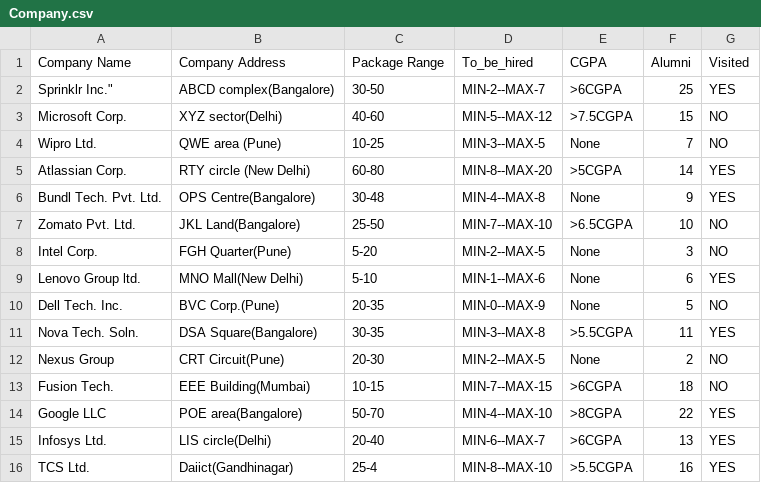
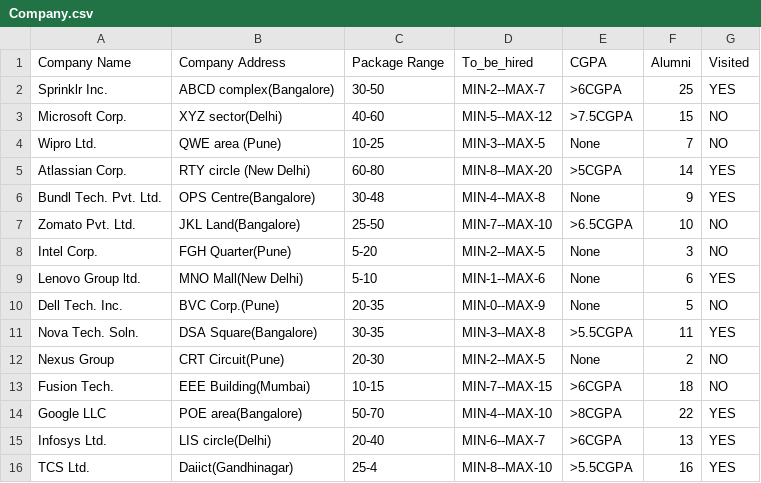
Before and after one commit to TOAORUDRA-01/CAPSTONE-PRJ-Placement-manager-policy-, a CSV file: Data/Company.csv, drawn as a sheet.

Commit message:
Update Company.csv

```diff
--- a/Data/Company.csv
+++ b/Data/Company.csv
@@ -1,3 +1,3 @@
 Company Name, Company Address,Package Range,To_be_hired,CGPA,Alumni,Visited
-Sprinklr Inc.","ABCD complex(Bangalore)",30-50,MIN-2--MAX-7,>6CGPA,25,YES,
+Sprinklr Inc.,"ABCD complex(Bangalore)",30-50,MIN-2--MAX-7,>6CGPA,25,YES,
 Microsoft Corp.,"XYZ sector(Delhi)",40-60,MIN-5--MAX-12,>7.5CGPA,15,NO,
```
